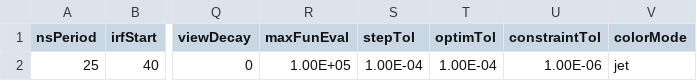
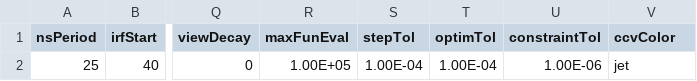
Before and after one commit to jlazzaridean/flim_flam, a CSV file: configFiles/chang880_config_1exp_c0_OM1.csv, drawn as a sheet; only a part is shown, gaps mark what is left out; the diff names each change by its address in the sheet, - before the commit and + after, or states it on an @@ line.

Commit message:
new config integrated with pxwise analysis

```diff
--- a/configFiles/chang880_config_1exp_c0_OM1.csv
+++ b/configFiles/chang880_config_1exp_c0_OM1.csv
-V1: colorMode
+V1: ccvColor
```
Also changed, not shown: 4 other files.
